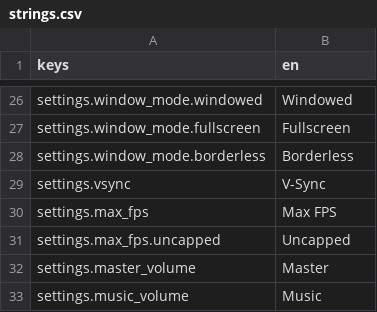
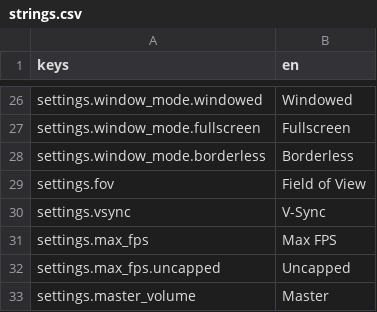
Before and after one commit to TharrosDev/EmberVale, a CSV file: data/locale/strings.csv, drawn as a sheet; only a part is shown, gaps mark what is left out; the shorter side is filled out with more unchanged rows; the diff names each change by its address in the sheet, - before the commit and + after, or states it on an @@ line.

```diff
--- a/data/locale/strings.csv
+++ b/data/locale/strings.csv
+row 29: settings.fov | Field of View
```
Also changed, not shown: 6 other files.
